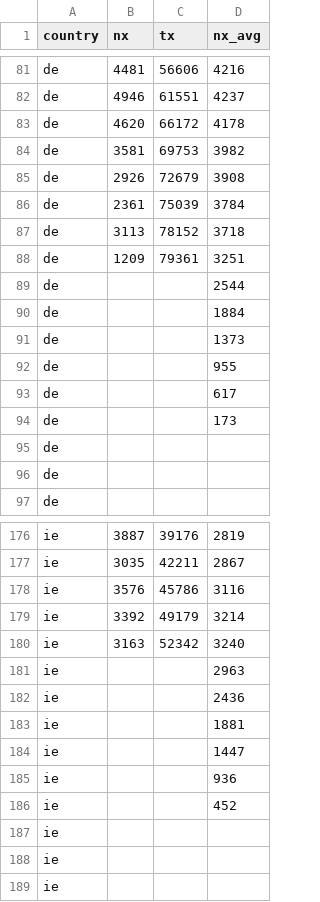
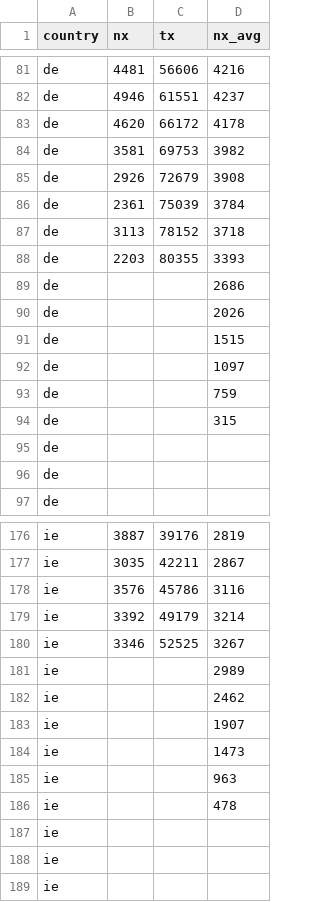
Before and after one commit to christophmoar/covid-19, a CSV file: dataset-01/covid19-normalized-timeseries.CSV, drawn as a sheet; only a part is shown, gaps mark what is left out; the diff covers the shown part only.

```diff
--- a/dataset-01/covid19-normalized-timeseries.CSV
+++ b/dataset-01/covid19-normalized-timeseries.CSV
@@ -87,9 +87,9 @@ de,2361,75039,3784
 de,3113,78152,3718
-de,1209,79361,3251
-de,,,2544
-de,,,1884
-de,,,1373
-de,,,955
-de,,,617
-de,,,173
+de,2203,80355,3393
+de,,,2686
+de,,,2026
+de,,,1515
+de,,,1097
+de,,,759
+de,,,315
 de,,,
@@ -179,9 +179,9 @@ ie,3576,45786,3116
 ie,3392,49179,3214
-ie,3163,52342,3240
-ie,,,2963
-ie,,,2436
-ie,,,1881
-ie,,,1447
-ie,,,936
-ie,,,452
+ie,3346,52525,3267
+ie,,,2989
+ie,,,2462
+ie,,,1907
+ie,,,1473
+ie,,,963
+ie,,,478
 ie,,,
```
Also changed, not shown: 28 added rows and 28 removed rows elsewhere in this file, dataset-01/covid19-normalized-noheader.CSV, dataset-01/covid19-normalized.CSV, 4 other files.
